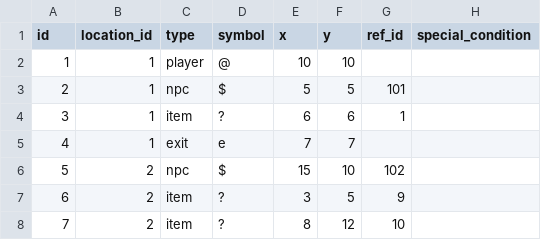
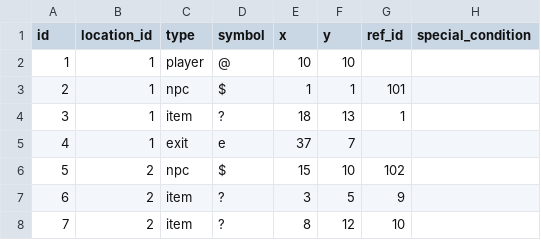
Before and after one commit to p0sd7/KERNEL_PANIC, a CSV file: Code/assets/map_objects.csv, drawn as a sheet; only a part is shown.

Commit message:
polish render and data systems

```diff
--- a/Code/assets/map_objects.csv
+++ b/Code/assets/map_objects.csv
@@ -2,5 +2,5 @@ id;location_id;type;symbol;x;y;ref_id;special_condition
 1;1;player;@;10;10;;
-2;1;npc;$;5;5;101;
-3;1;item;?;6;6;1;
-4;1;exit;e;7;7;;
+2;1;npc;$;1;1;101;
+3;1;item;?;18;13;1;
+4;1;exit;e;37;7;;
 5;2;npc;$;15;10;102;
```
Also changed, not shown: 11 other files.
